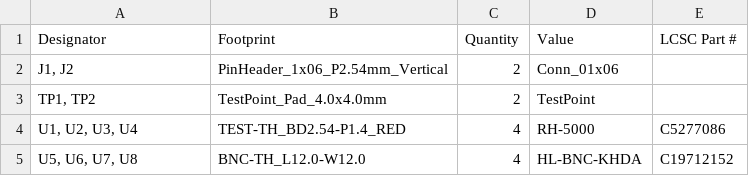
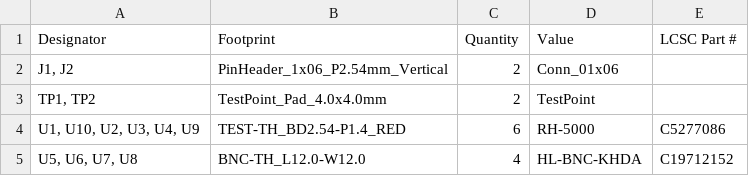
Before and after one commit to Jakedez/PMOD_BNC_Connector, a CSV file: PMOD to BNC Connector/production/bom.csv, drawn as a sheet.

```diff
--- a/PMOD to BNC Connector/production/bom.csv
+++ b/PMOD to BNC Connector/production/bom.csv
@@ -3,3 +3,3 @@
 "TP1, TP2",TestPoint_Pad_4.0x4.0mm,2,TestPoint,
-"U1, U2, U3, U4",TEST-TH_BD2.54-P1.4_RED,4,RH-5000,C5277086
+"U1, U10, U2, U3, U4, U9",TEST-TH_BD2.54-P1.4_RED,6,RH-5000,C5277086
 "U5, U6, U7, U8",BNC-TH_L12.0-W12.0,4,HL-BNC-KHDA,C19712152
```
Also changed, not shown: PMOD to BNC Connector/production/positions.csv, 11 other files.
